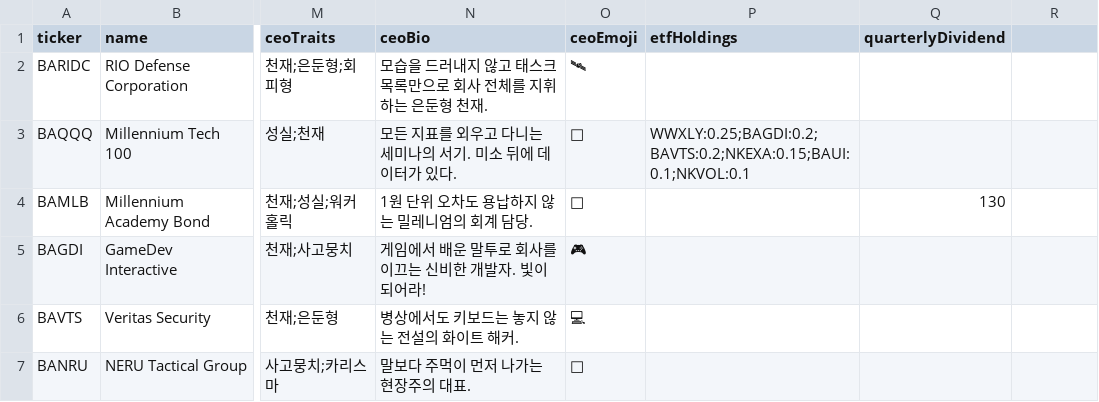
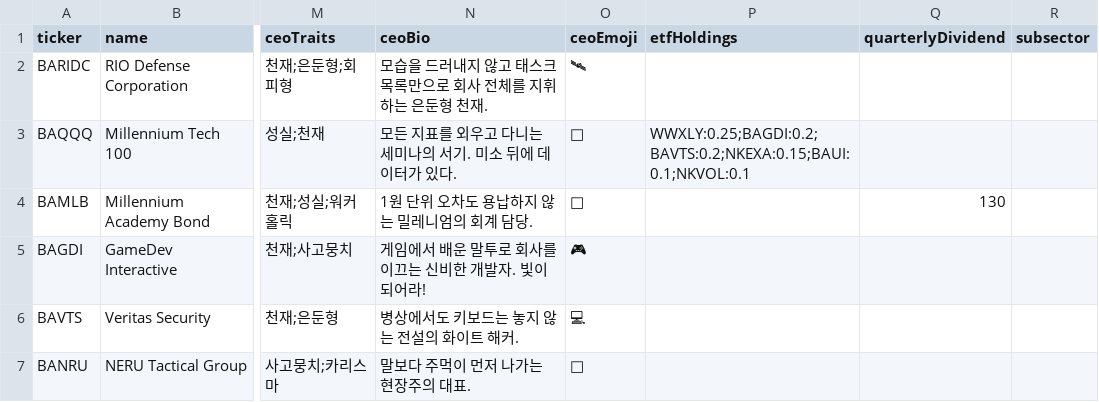
Before and after one commit to aedws/2DStcck, a CSV file: data/companies.csv, drawn as a sheet; only a part is shown, gaps mark what is left out; the diff names each change by its address in the sheet, - before the commit and + after, or states it on an @@ line.

Commit message:
feat: introduce optional stock subsectors

```diff
--- a/data/companies.csv
+++ b/data/companies.csv
-R1: (empty)
+R1: subsector
```
Also changed, not shown: 10 other files.
